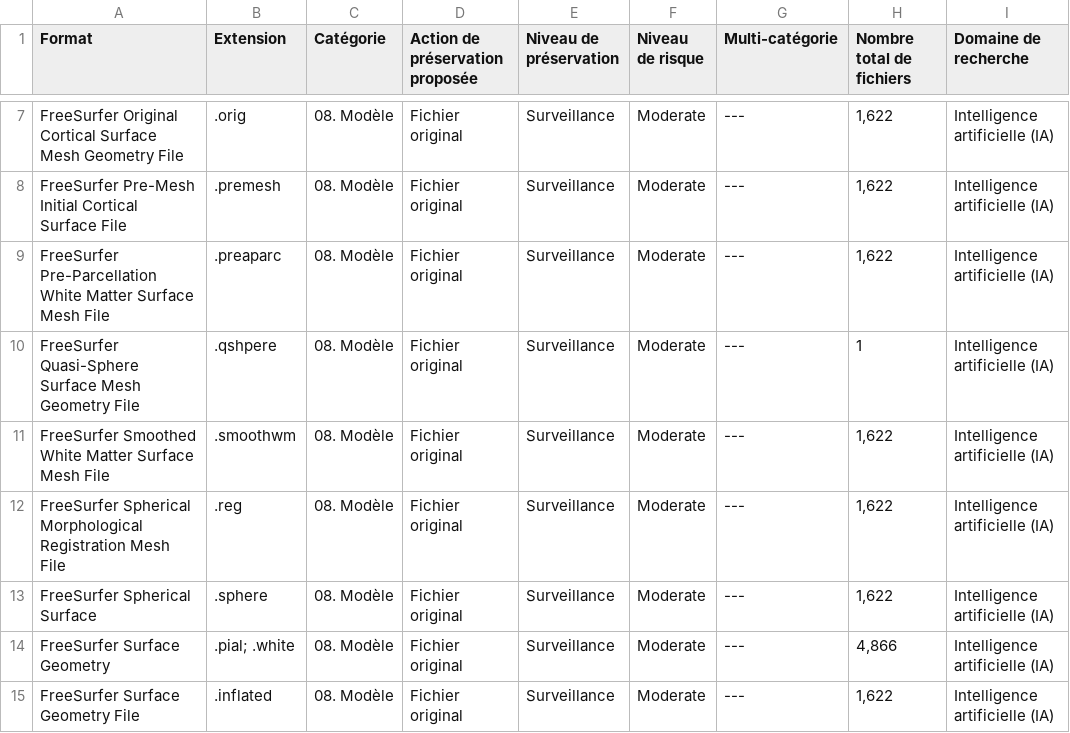
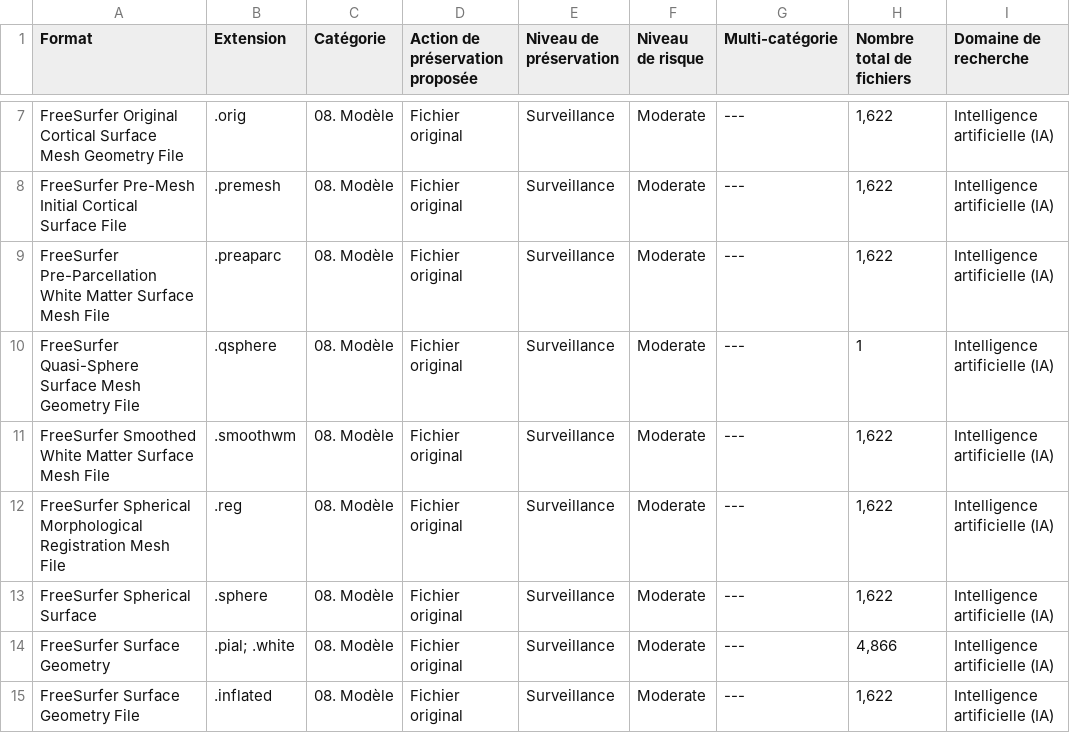
Before and after one commit to frdr-dfdr/pres_res_fpr, a CSV file: fpr_fr/2026-11-09_télécharger_csv/08_modèle.csv, drawn as a sheet; only a part is shown, gaps mark what is left out.

Commit message:
Update 08_modèle.csv
Fixed typo

```diff
--- a/fpr_fr/2026-11-09_télécharger_csv/08_modèle.csv
+++ b/fpr_fr/2026-11-09_télécharger_csv/08_modèle.csv
@@ -9,3 +9,3 @@ FreeSurfer Pre-Mesh Initial Cortical Surface File,.premesh,08. Modèle,Fichier o
 FreeSurfer Pre-Parcellation White Matter Surface Mesh File,.preaparc,08. Modèle,Fichier original,Surveillance,Moderate,---,"1,622",Intelligence artificielle (IA)
-FreeSurfer Quasi-Sphere Surface Mesh Geometry File,.qshpere,08. Modèle,Fichier original,Surveillance,Moderate,---,1,Intelligence artificielle (IA)
+FreeSurfer Quasi-Sphere Surface Mesh Geometry File,.qsphere,08. Modèle,Fichier original,Surveillance,Moderate,---,1,Intelligence artificielle (IA)
 FreeSurfer Smoothed White Matter Surface Mesh File,.smoothwm,08. Modèle,Fichier original,Surveillance,Moderate,---,"1,622",Intelligence artificielle (IA)
```
